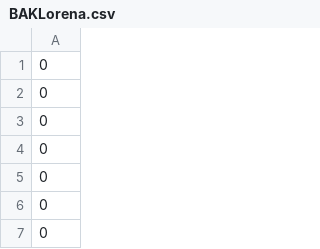
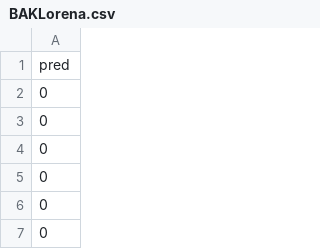
Before and after one commit to BAKLorena/Datathon, a CSV file: BAKLorena.csv, drawn as a sheet; only a part is shown.

Commit message:
Actualización archivo csv

```diff
--- a/BAKLorena.csv
+++ b/BAKLorena.csv
@@ -1,2 +1,2 @@
-0
+pred
 0
```
